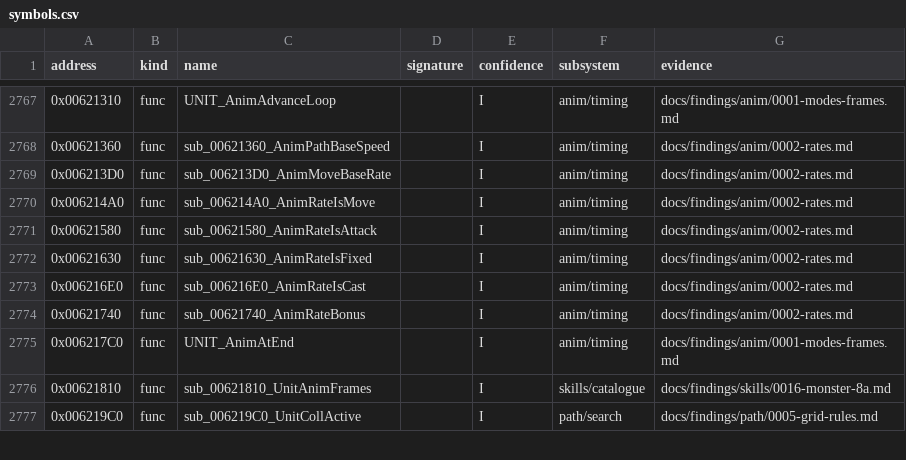
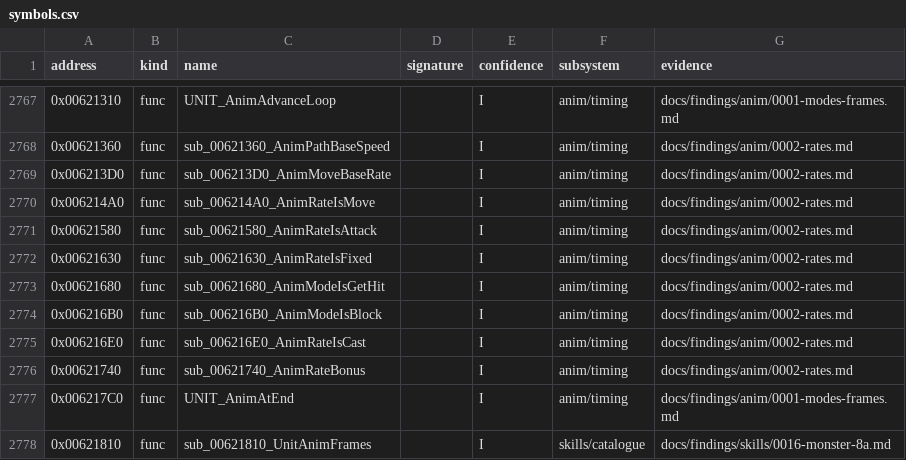
Before and after one commit to IgorKonovalov/diablo-2-recompilation, a CSV file: re/symbols.csv, drawn as a sheet; only a part is shown, gaps mark what is left out; the shorter side is filled out with more unchanged rows.

Commit message:
docs(findings): plan 0066 S6c and S6e full lane check fixes: two mode-test symbols raised, BaseId write-back and PathVelocityStep cross-references

```diff
--- a/re/symbols.csv
+++ b/re/symbols.csv
@@ -2772,2 +2772,4 @@ address,kind,name,signature,confidence,subsystem,evidence
 0x00621630,func,sub_00621630_AnimRateIsFixed,,I,anim/timing,docs/findings/anim/0002-rates.md
+0x00621680,func,sub_00621680_AnimModeIsGetHit,,I,anim/timing,docs/findings/anim/0002-rates.md
+0x006216B0,func,sub_006216B0_AnimModeIsBlock,,I,anim/timing,docs/findings/anim/0002-rates.md
 0x006216E0,func,sub_006216E0_AnimRateIsCast,,I,anim/timing,docs/findings/anim/0002-rates.md
```
Also changed, not shown: 3 other files.
